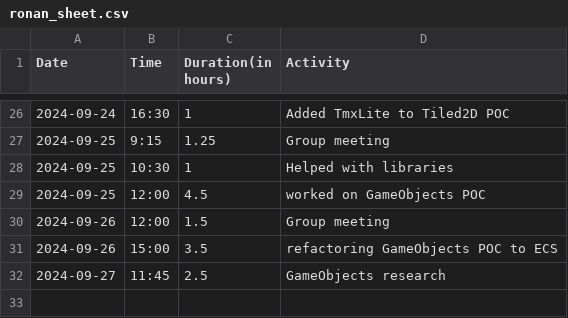
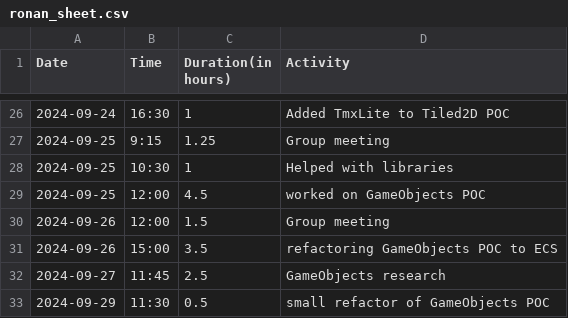
Before and after one commit to Seger01/GameEngine, a CSV file: docs/timesheets/ronan_sheet.csv, drawn as a sheet; only a part is shown, gaps mark what is left out; the diff names each change by its address in the sheet, - before the commit and + after, or states it on an @@ line.

Commit message:
update timesheet

```diff
--- a/docs/timesheets/ronan_sheet.csv
+++ b/docs/timesheets/ronan_sheet.csv
+row 33: 2024-09-29 | 11:30 | 0.5 | small refactor of GameObjects POC
```
